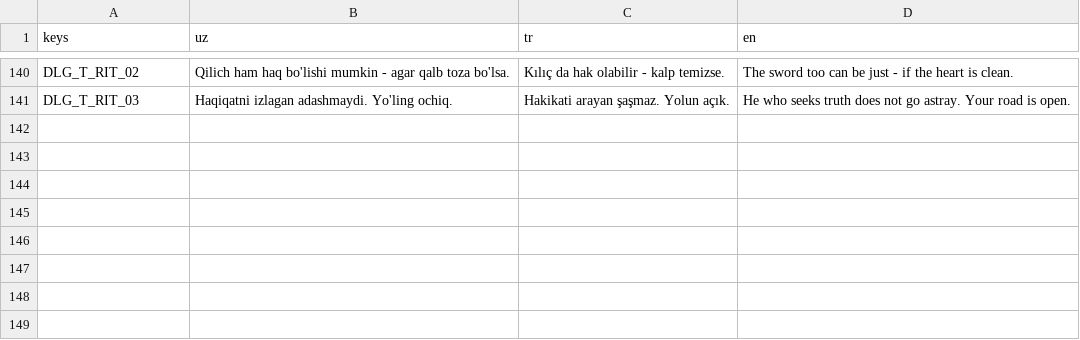
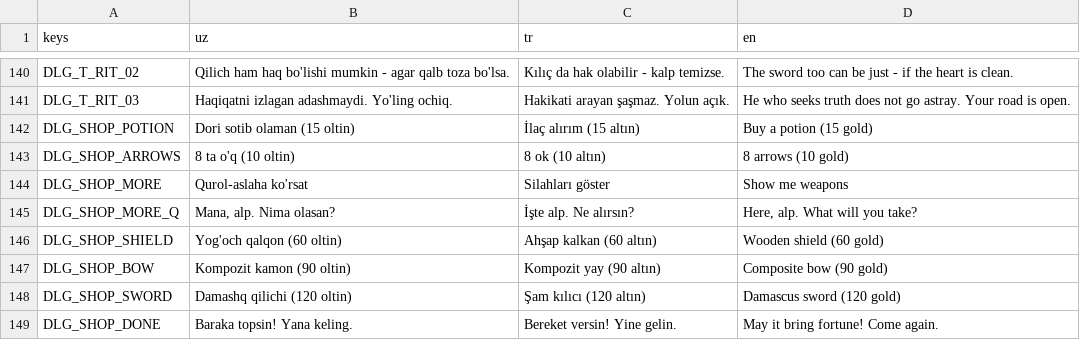
Before and after one commit to IsaFrDev/Blades-of-Anatolia-Ertugrul, a CSV file: tools/unreal/Data/npc_loc.csv, drawn as a sheet; only a part is shown, gaps mark what is left out; the diff names each change by its address in the sheet, - before the commit and + after, or states it on an @@ line.

```diff
--- a/tools/unreal/Data/npc_loc.csv
+++ b/tools/unreal/Data/npc_loc.csv
+row 142: DLG_SHOP_POTION | Dori sotib olaman (15 oltin) | İlaç alırım (15 altın) | Buy a potion (15 gold)
+row 143: DLG_SHOP_ARROWS | 8 ta o'q (10 oltin) | 8 ok (10 altın) | 8 arrows (10 gold)
+row 144: DLG_SHOP_MORE | Qurol-aslaha ko'rsat | Silahları göster | Show me weapons
+row 145: DLG_SHOP_MORE_Q | Mana, alp. Nima olasan? | İşte alp. Ne alırsın? | Here, alp. What will you take?
+row 146: DLG_SHOP_SHIELD | Yog'och qalqon (60 oltin) | Ahşap kalkan (60 altın) | Wooden shield (60 gold)
+row 147: DLG_SHOP_BOW | Kompozit kamon (90 oltin) | Kompozit yay (90 altın) | Composite bow (90 gold)
+row 148: DLG_SHOP_SWORD | Damashq qilichi (120 oltin) | Şam kılıcı (120 altın) | Damascus sword (120 gold)
+row 149: DLG_SHOP_DONE | Baraka topsin! Yana keling. | Bereket versin! Yine gelin. | May it bring fortune! Come again.
```
Also changed, not shown: 12 other files.
